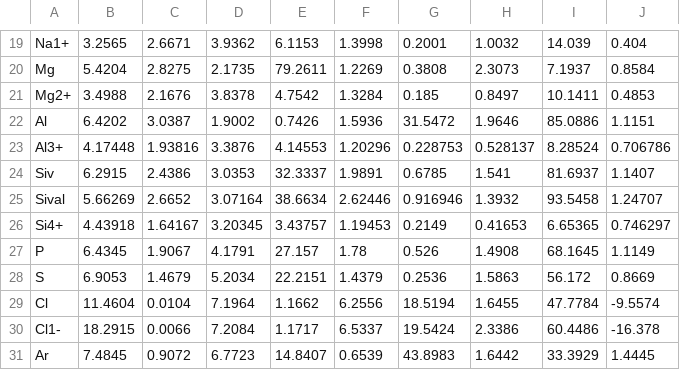
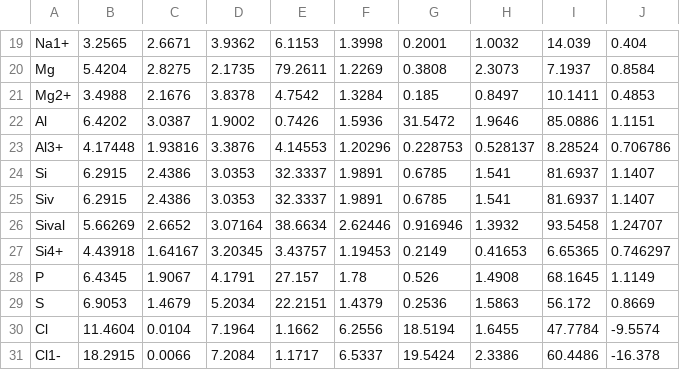
Before and after one commit to SeongSihun/XRD-Analysis, a CSV file: DATA/sf/AFF0.csv, drawn as a sheet; only a part is shown, gaps mark what is left out; the shorter side is filled out with more unchanged rows; the diff names each change by its address in the sheet, - before the commit and + after, or states it on an @@ line.

```diff
--- a/DATA/sf/AFF0.csv
+++ b/DATA/sf/AFF0.csv
+row 24: Si | 6.2915 | 2.4386 | 3.0353 | 32.3337 | 1.9891 | 0.6785 | 1.541 | 81.6937 | 1.1407
```
Also changed, not shown: 12 other files.
